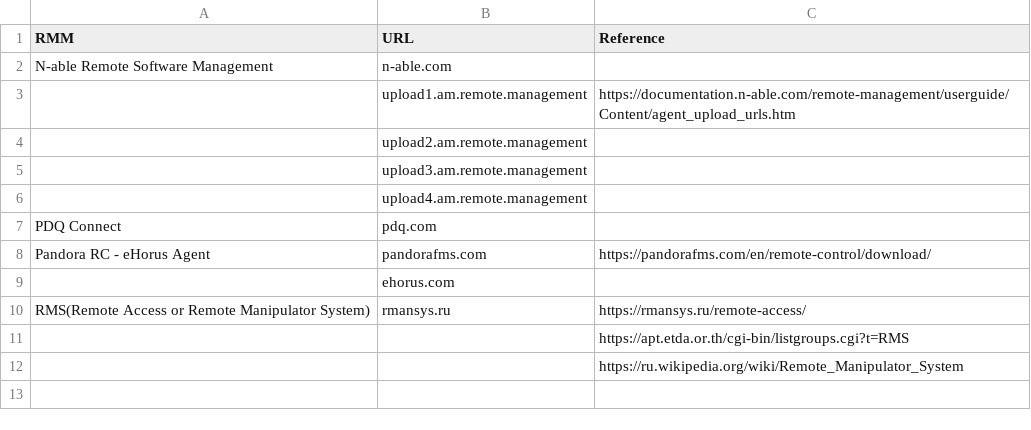
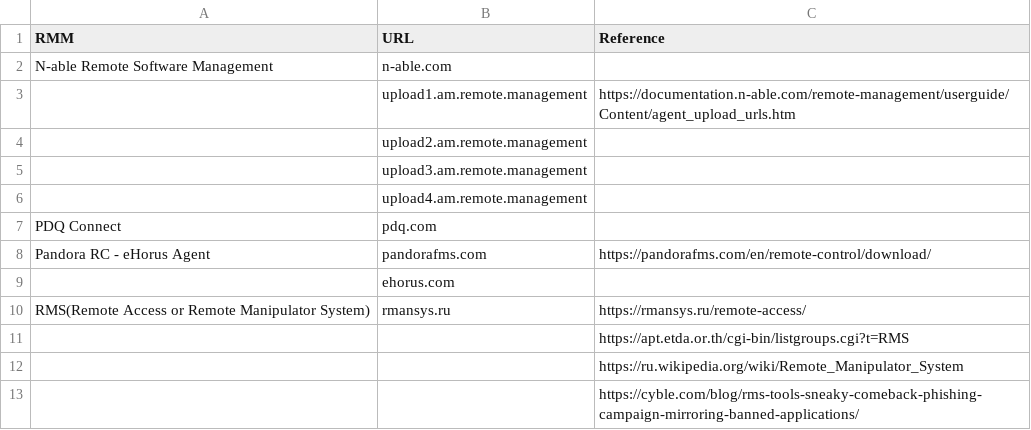
Before and after one commit to le0li9ht/ThreatHunting, a CSV file: RMMTools.csv, drawn as a sheet; the diff names each change by its address in the sheet, - before the commit and + after, or states it on an @@ line.

Commit message:
Update RMMTools.csv

```diff
--- a/RMMTools.csv
+++ b/RMMTools.csv
+row 13:  |  | https://cyble.com/blog/rms-tools-sneaky-comeback-phishing-campaign-mirroring-banned-applications/
```
